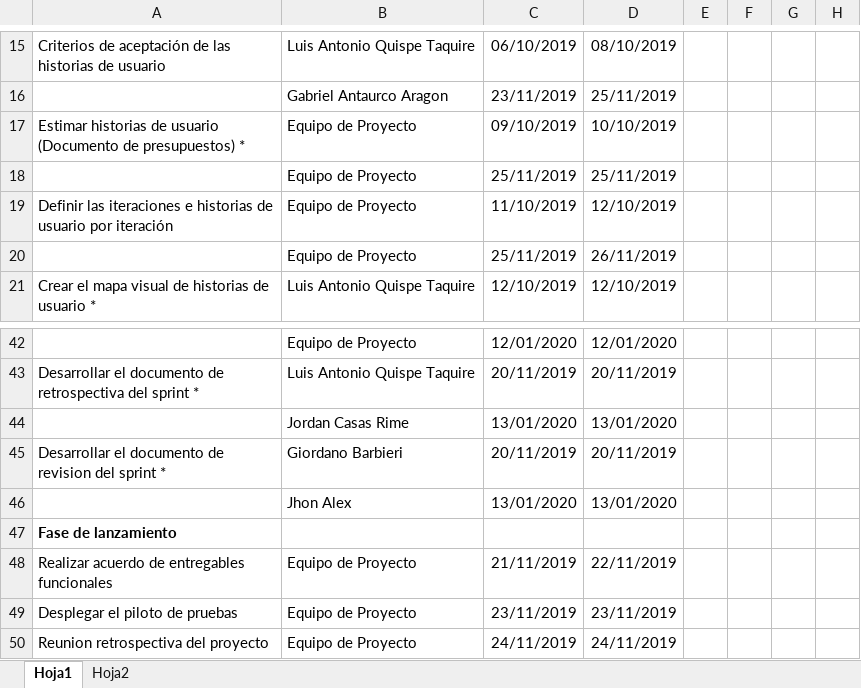
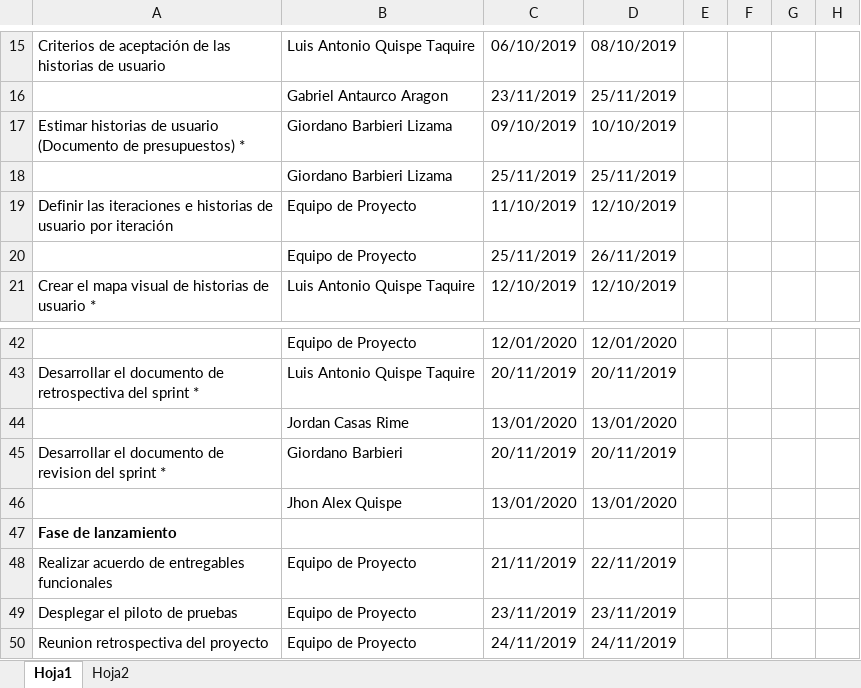
Before and after one commit to LuisYauri/LumiSolutions, an Excel workbook: DESARROLLO/SAV/GESTION/SAV-CP.xlsx, sheet Hoja1, drawn as a sheet; only a part is shown, gaps mark what is left out; values as stored, in another font and other column widths than the file's, no borders; the diff names each change by its address in the sheet, - before the commit and + after, or states it on an @@ line.

```diff
--- a/DESARROLLO/SAV/GESTION/SAV-CP.xlsx (sheet Hoja1)
+++ b/DESARROLLO/SAV/GESTION/SAV-CP.xlsx (sheet Hoja1)
-B17:B18: Equipo de Proyecto
+B17:B18: Giordano Barbieri Lizama
-B46: Jhon Alex
+B46: Jhon Alex Quispe
```
Also changed, not shown: LINEA BASE/SAV/Linea base de planificacion/SAV-CP.xlsx.
